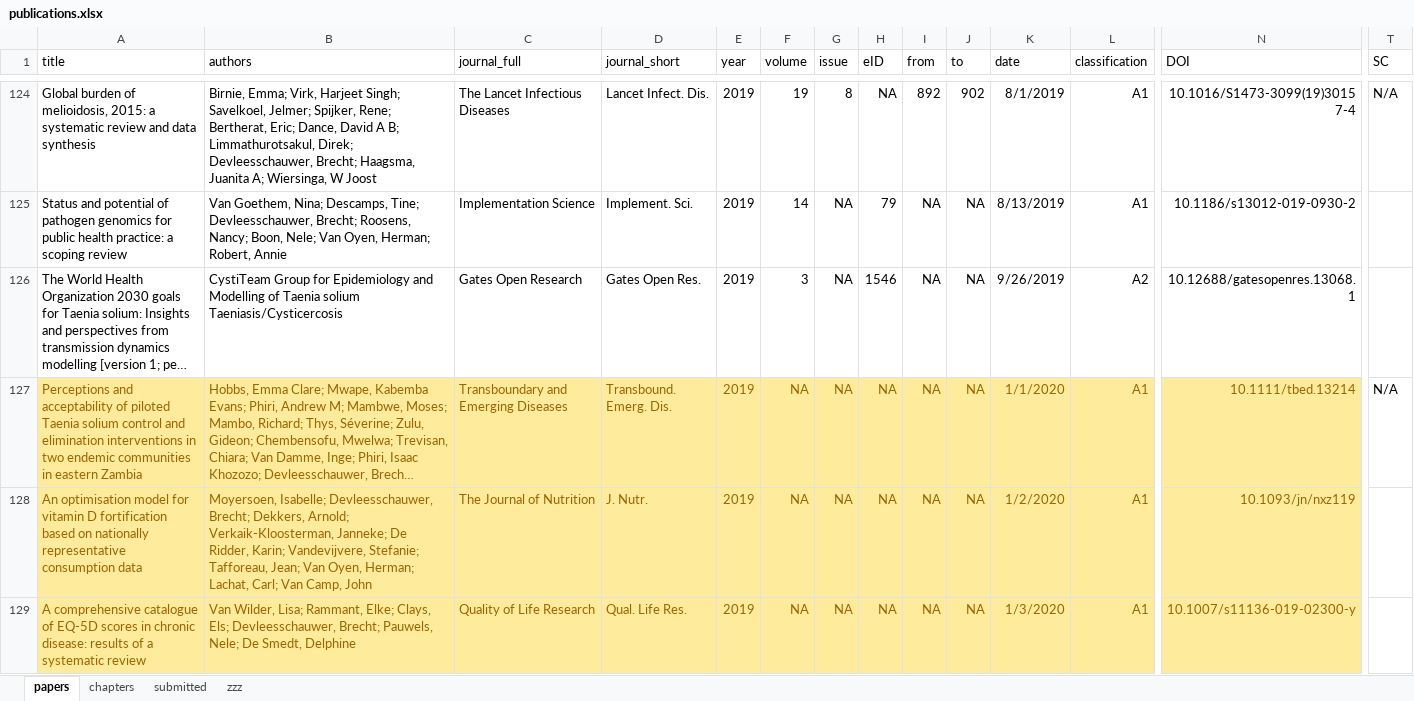
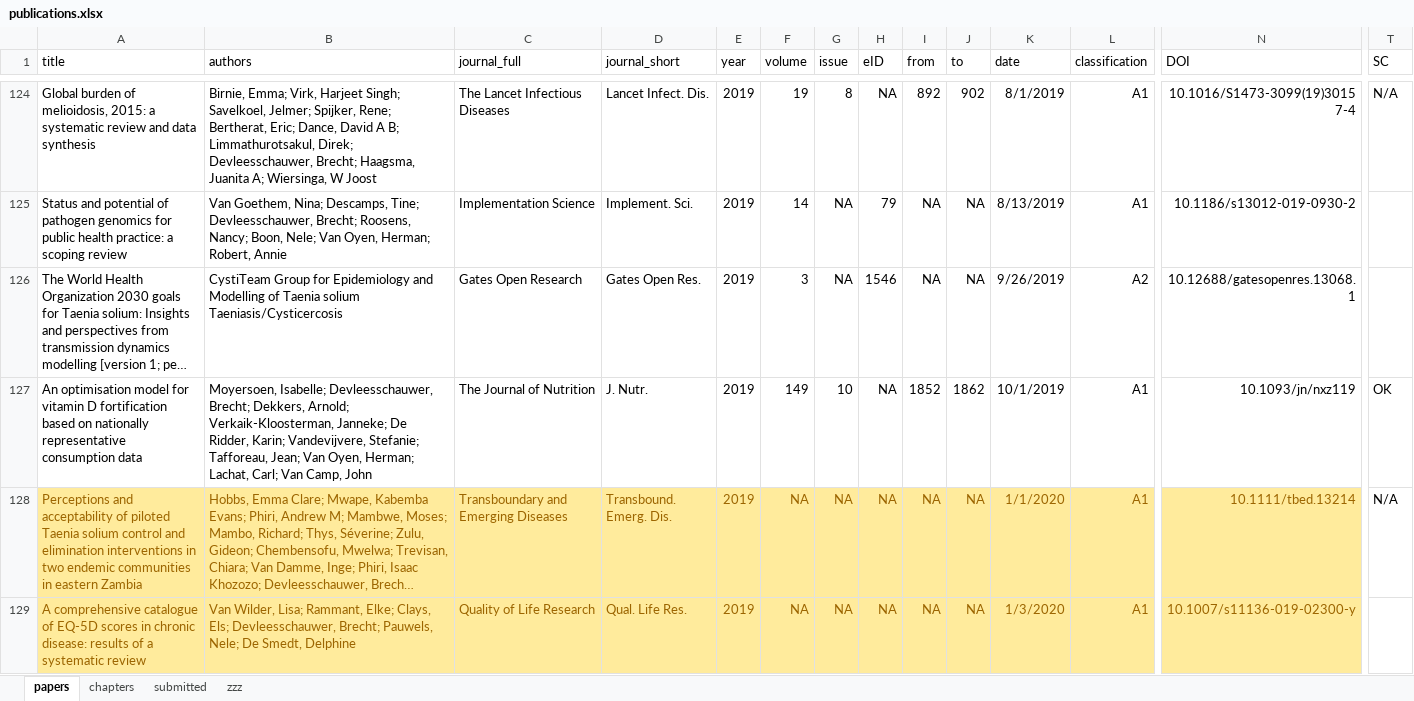
Before and after one commit to brechtdv/vitae, an Excel workbook: publications.xlsx, sheet papers, drawn as a sheet; only a part is shown, gaps mark what is left out; long unchanged cells end in …; values as stored, in another font and other column widths than the file's, no borders; conditional formats and table styles not drawn; removed rows and columns are numbered as before the commit, all else as after; rows hold the shown columns only; the diff names each change by its address in the sheet, - before the commit and + after, or states it on an @@ line.

```diff
--- a/publications.xlsx (sheet papers)
+++ b/publications.xlsx (sheet papers)
+row 127: An optimisation model for vitamin D fortification based on nationally representative consumption data | Moyersoen, Isabelle; Devleesschauwer, Brecht; Dekkers, Arnold; Verkaik-Kloosterman, Janneke; De Ridder, Karin; Vandevijvere, Stefanie; Tafforeau, Jean; Van Oyen, Herman; Lachat, Carl; Van Camp, John | The Journal of Nutrition | J. Nutr. | 2019 | 149 | 10 | NA | 1852 | 1862 | 10/1/2019 | A1 | 10.1093/jn/nxz119 | OK
-row 128: An optimisation model for vitamin D fortification based on nationally representative consumption data | Moyersoen, Isabelle; Devleesschauwer, Brecht; Dekkers, Arnold; Verkaik-Kloosterman, Janneke; De Ridder, Karin; Vandevijvere, Stefanie; Tafforeau, Jean; Van Oyen, Herman; Lachat, Carl; Van Camp, John | The Journal of Nutrition | J. Nutr. | 2019 | NA | NA | NA | NA | NA | 1/2/2020 | A1 | 10.1093/jn/nxz119
```
Also changed, not shown: sheet submitted, 2 other files.
